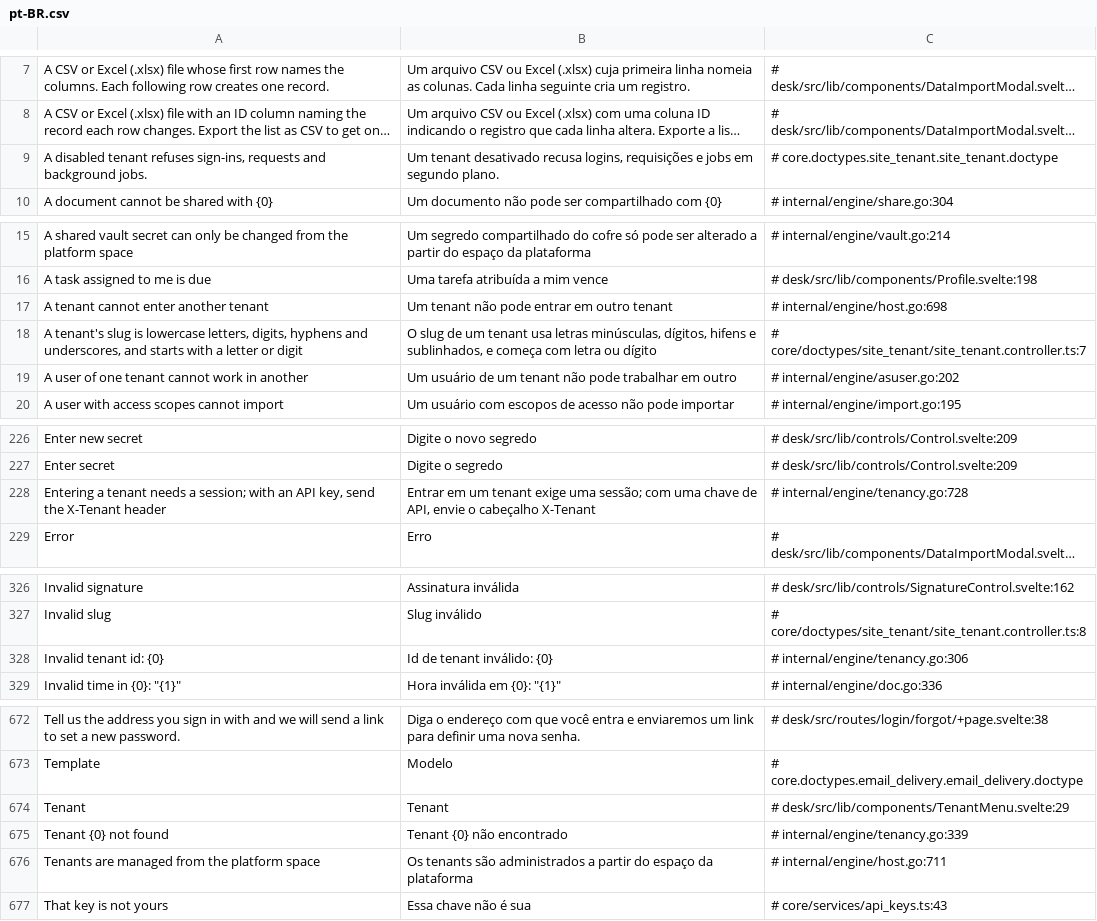
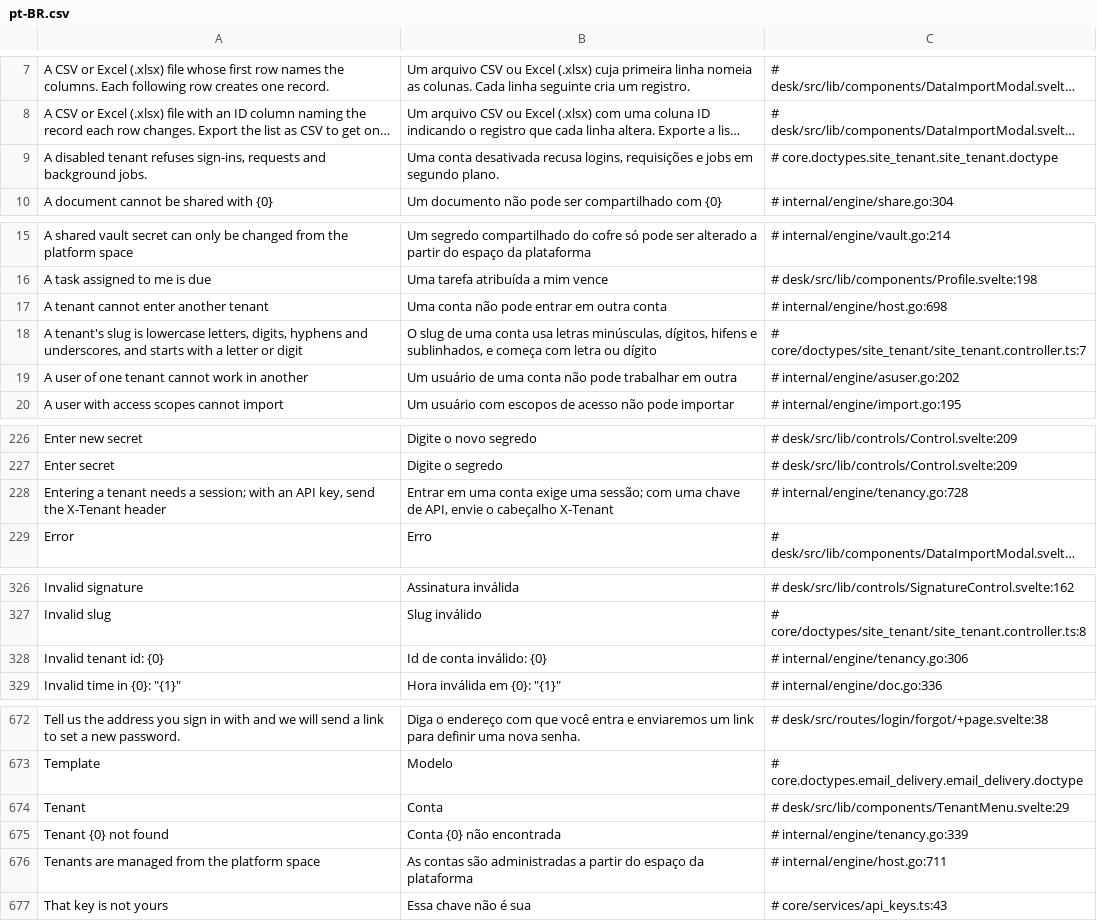
Before and after one commit to jrvidotti/ddcore, a CSV file: core/translations/pt-BR.csv, drawn as a sheet; only a part is shown, gaps mark what is left out; long unchanged cells end in …; the diff covers the shown part only; the diff names each change by its address in the sheet, - before the commit and + after, or states it on an @@ line.

```diff
--- a/core/translations/pt-BR.csv
+++ b/core/translations/pt-BR.csv
-B9: Um tenant desativado recusa logins,…
+B9: Uma conta desativada recusa logins,…
-B17: Um tenant não pode entrar em outro tenant
+B17: Uma conta não pode entrar em outra conta
-B18: …slug de um tenant usa letras…
+B18: …slug de uma conta usa letras…
-B19: …usuário de um tenant não pode trabalhar em outro
+B19: …usuário de uma conta não pode trabalhar em outra
-B228: Entrar em um tenant exige uma…
+B228: Entrar em uma conta exige uma…
-B328: Id de tenant inválido: {0}
+B328: Id de conta inválido: {0}
-B674: Tenant
+B674: Conta
-B675: Tenant {0} não encontrado
+B675: Conta {0} não encontrada
-B676: Os tenants são administrados a partir…
+B676: As contas são administradas a partir…
```
Also changed, not shown: 4 edited cells elsewhere in this file, 1 other file.
